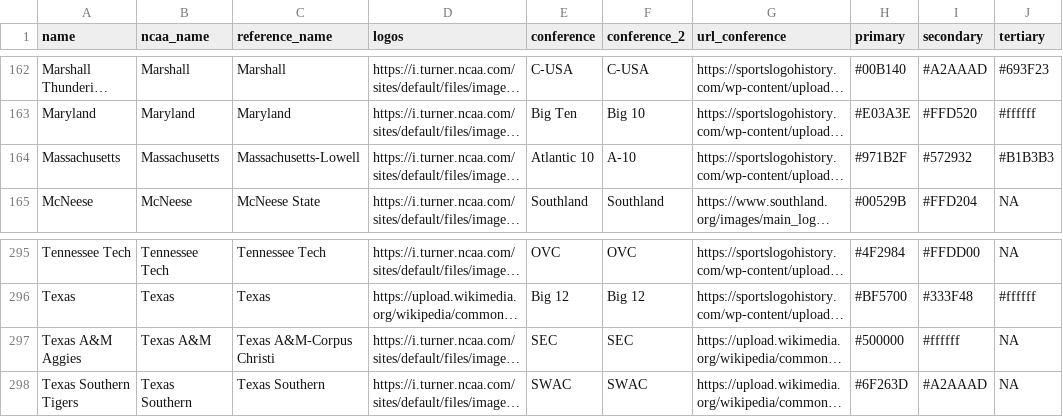
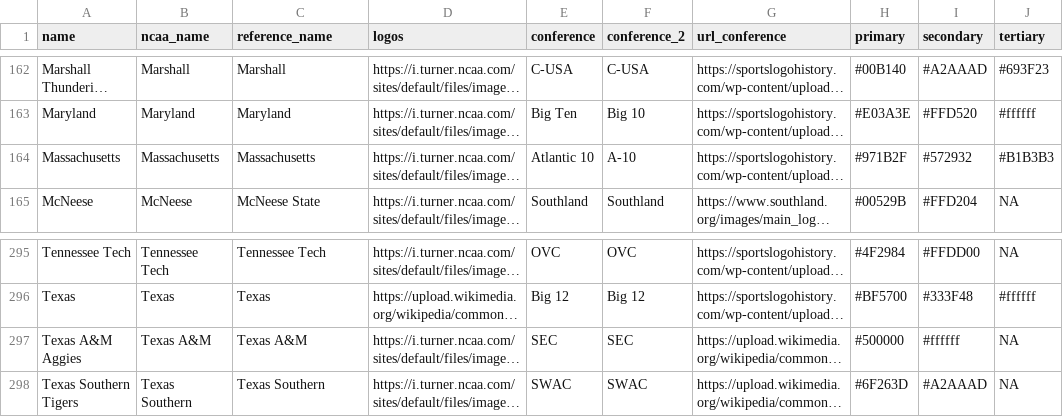
Before and after one commit to IvoVillanueva/ncaa_logos, a CSV file: logos_2.csv, drawn as a sheet; only a part is shown, gaps mark what is left out; long unchanged cells end in …; the diff names each change by its address in the sheet, - before the commit and + after, or states it on an @@ line.

Commit message:
Add files via upload

```diff
--- a/logos_2.csv
+++ b/logos_2.csv
-C164 (reference_name): Massachusetts-Lowell
+C164 (reference_name): Massachusetts
-C297 (reference_name): Texas A&M-Corpus Christi
+C297 (reference_name): Texas A&M
```
